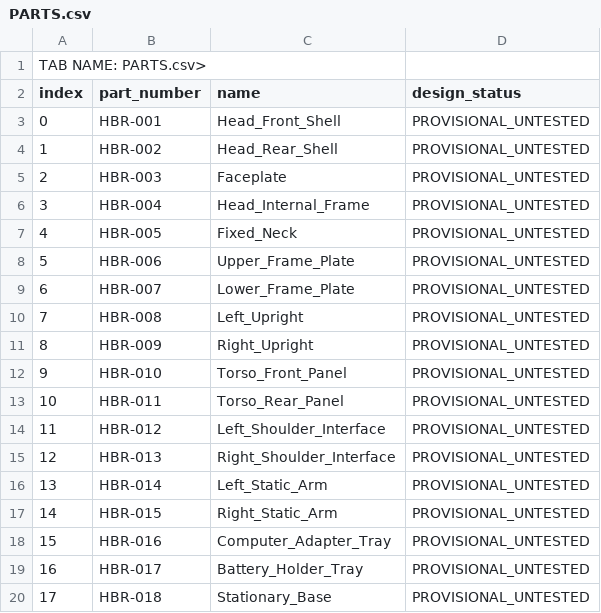
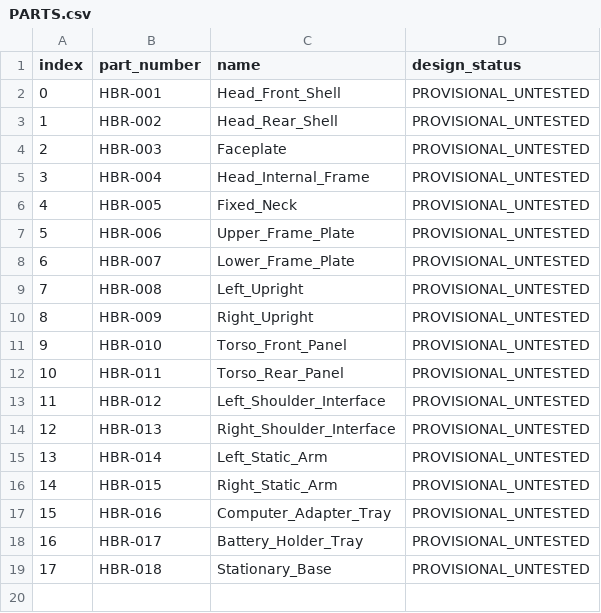
Before and after one commit to jimedusot-beep/3D-vision, a CSV file: HERBIE_V1/PARTS.csv, drawn as a sheet; the diff names each change by its address in the sheet, - before the commit and + after, or states it on an @@ line.

Commit message:
Fix malformed BOM CSV header that blocked documentation generation

```diff
--- a/HERBIE_V1/PARTS.csv
+++ b/HERBIE_V1/PARTS.csv
-row 1: TAB NAME: PARTS.csv>
```
